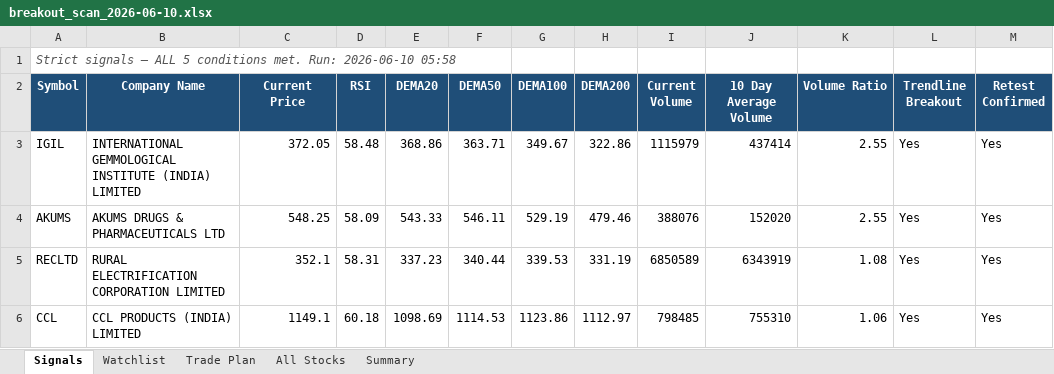
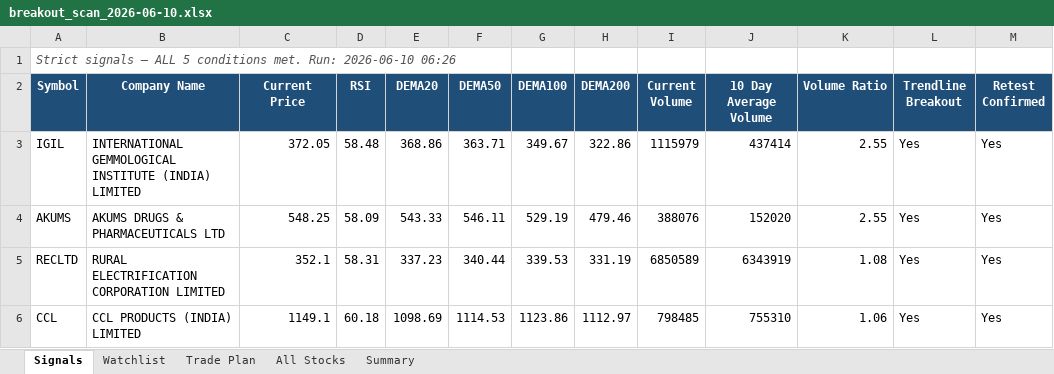
Before and after one commit to atharvagrawal28/breakout-scanner, an Excel workbook: results/breakout_scan_2026-06-10.xlsx, sheet Signals, drawn as a sheet; values as stored, in another font and other column widths than the file's, no borders; the diff names each change by its address in the sheet, - before the commit and + after, or states it on an @@ line.

```diff
--- a/results/breakout_scan_2026-06-10.xlsx (sheet Signals)
+++ b/results/breakout_scan_2026-06-10.xlsx (sheet Signals)
-A1 (Symbol): …Run: 2026-06-10 05:58
+A1 (Symbol): …Run: 2026-06-10 06:26
```
Also changed, not shown: sheet All Stocks, sheet Watchlist, sheet Summary, results/latest.xlsx, 3 other files.
